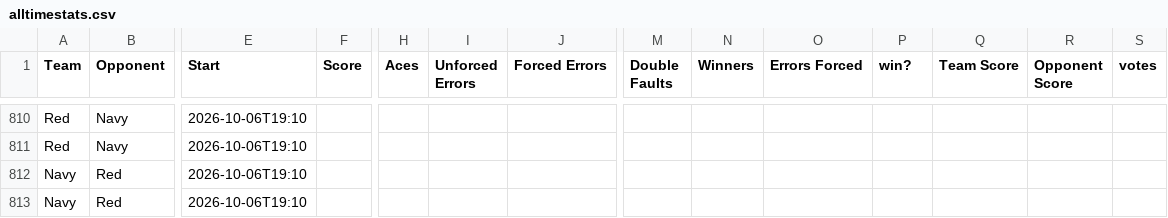
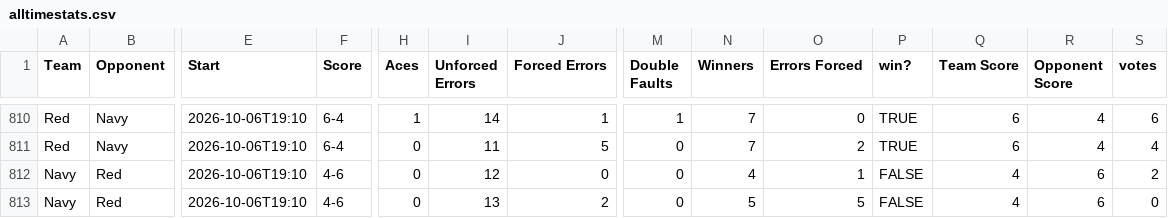
Before and after one commit to jono-kierce/tnt-website, a CSV file: data/alltimestats.csv, drawn as a sheet; only a part is shown, gaps mark what is left out; the diff covers the shown part only; the diff names each change by its address in the sheet, - before the commit and + after, or states it on an @@ line.

```diff
--- a/data/alltimestats.csv
+++ b/data/alltimestats.csv
-F810:F811 (Score): (empty)
+F810:F811 (Score): 6-4
-H810 (Aces): (empty)
+H810 (Aces): 1
-I810 (Unforced Errors): (empty)
+I810 (Unforced Errors): 14
-J810 (Forced Errors): (empty)
+J810 (Forced Errors): 1
-M810 (Double Faults): (empty)
+M810 (Double Faults): 1
-N810:N811 (Winners): (empty)
+N810:N811 (Winners): 7
-O810 (Errors Forced): (empty)
+O810 (Errors Forced): 0
-P810:P811 (win?): (empty)
+P810:P811 (win?): TRUE
-Q810:Q811 (Team Score): (empty)
+Q810:Q811 (Team Score): 6
-R810:R811 (Opponent Score): (empty)
+R810:R811 (Opponent Score): 4
-S810 (votes): (empty)
+S810 (votes): 6
-H811:H813 (Aces): (empty)
+H811:H813 (Aces): 0
-I811 (Unforced Errors): (empty)
+I811 (Unforced Errors): 11
-J811 (Forced Errors): (empty)
+J811 (Forced Errors): 5
-M811:M813 (Double Faults): (empty)
+M811:M813 (Double Faults): 0
-O811 (Errors Forced): (empty)
+O811 (Errors Forced): 2
-S811 (votes): (empty)
+S811 (votes): 4
-F812:F813 (Score): (empty)
+F812:F813 (Score): 4-6
-I812 (Unforced Errors): (empty)
+I812 (Unforced Errors): 12
-J812 (Forced Errors): (empty)
+J812 (Forced Errors): 0
-N812 (Winners): (empty)
+N812 (Winners): 4
-O812 (Errors Forced): (empty)
+O812 (Errors Forced): 1
-P812:P813 (win?): (empty)
+P812:P813 (win?): FALSE
-Q812:Q813 (Team Score): (empty)
+Q812:Q813 (Team Score): 4
-R812:R813 (Opponent Score): (empty)
+R812:R813 (Opponent Score): 6
-S812 (votes): (empty)
+S812 (votes): 2
-I813 (Unforced Errors): (empty)
+I813 (Unforced Errors): 13
-J813 (Forced Errors): (empty)
+J813 (Forced Errors): 2
-N813 (Winners): (empty)
+N813 (Winners): 5
-O813 (Errors Forced): (empty)
+O813 (Errors Forced): 5
-S813 (votes): (empty)
+S813 (votes): 0
```
Also changed, not shown: 132 edited cells elsewhere in this file.
